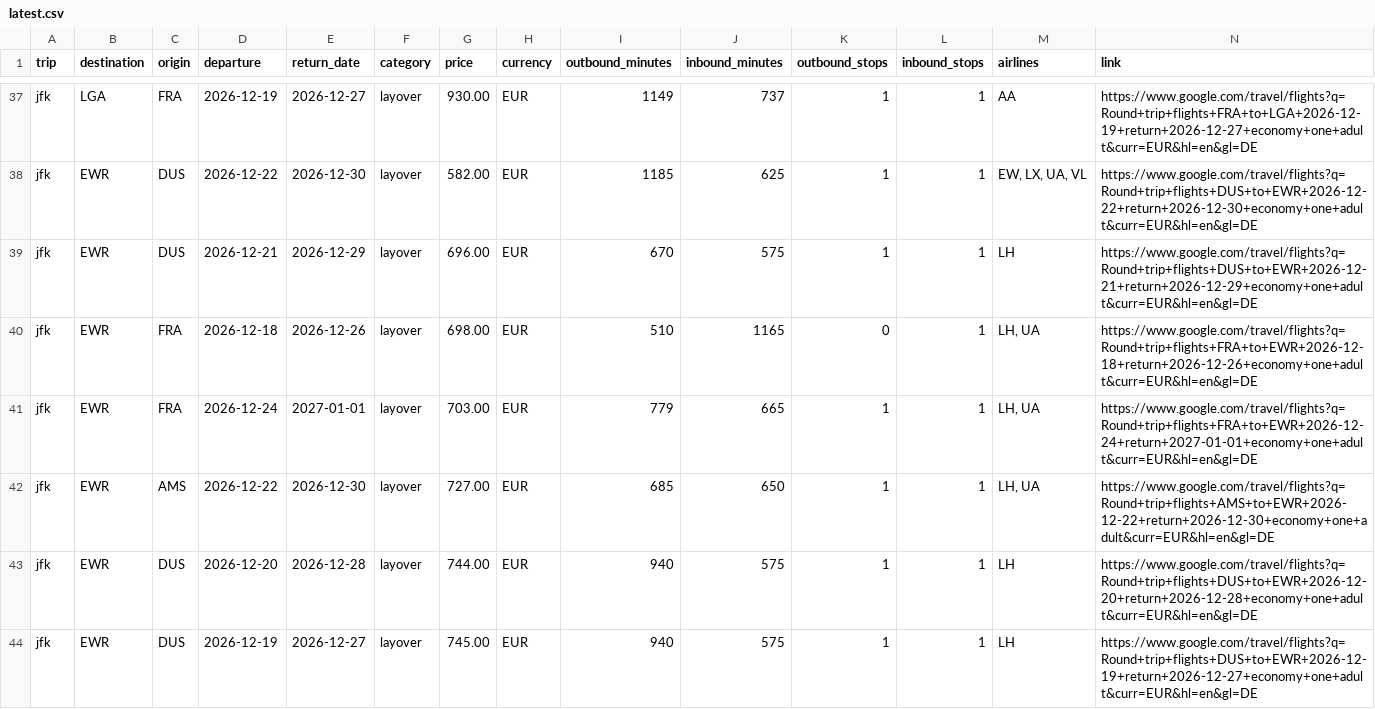
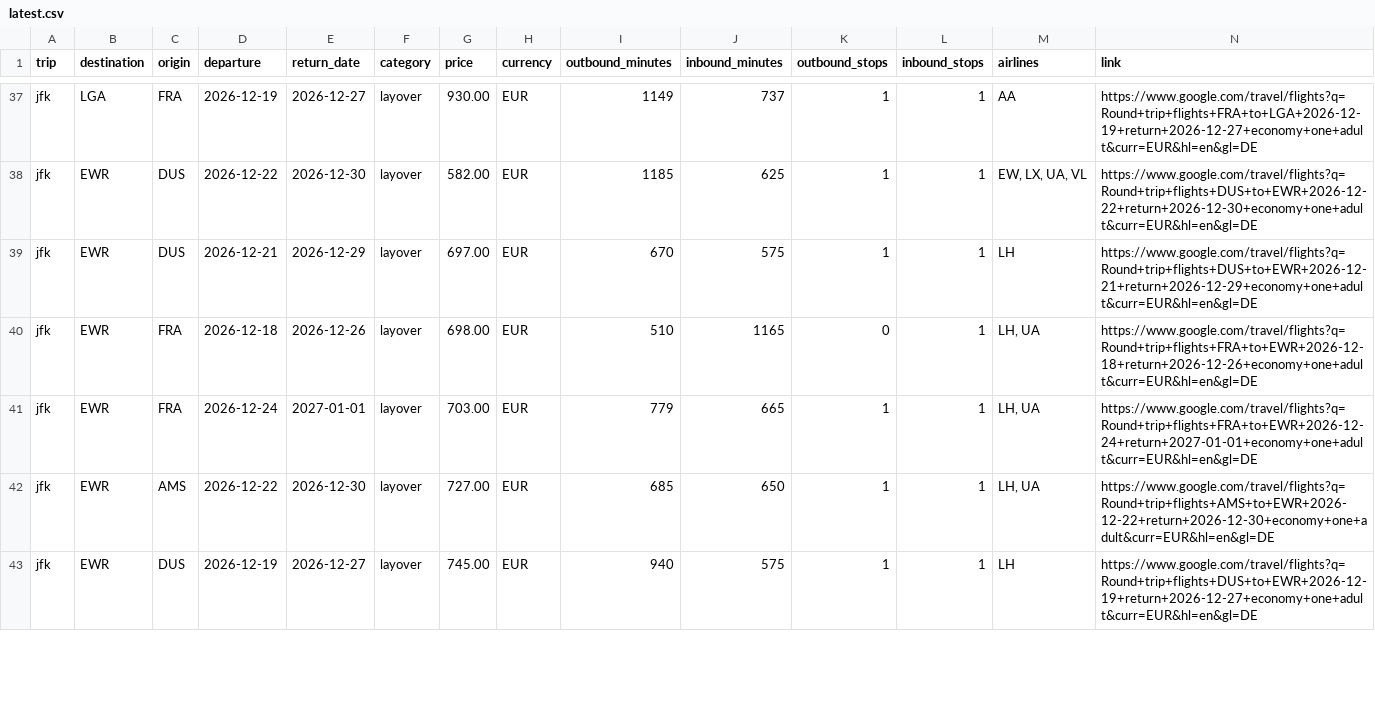
Before and after one commit to Fabiano225/flight-tracker, a CSV file: latest.csv, drawn as a sheet; only a part is shown, gaps mark what is left out; the diff covers the shown part only.

```diff
--- a/latest.csv
+++ b/latest.csv
@@ -38,3 +38,3 @@ jfk,LGA,FRA,2026-12-19,2026-12-27,layover,930.00,EUR,1149,737,1,1,AA,https://www
 jfk,EWR,DUS,2026-12-22,2026-12-30,layover,582.00,EUR,1185,625,1,1,"EW, LX, UA, VL",https://www.google.com/travel/flights?q=Round+trip+flights+DUS+to+EWR+2026-12-22+return+2026-12-30+economy+one+adult&curr=EUR&hl=en&gl=DE
-jfk,EWR,DUS,2026-12-21,2026-12-29,layover,696.00,EUR,670,575,1,1,LH,https://www.google.com/travel/flights?q=Round+trip+flights+DUS+to+EWR+2026-12-21+return+2026-12-29+economy+one+adult&curr=EUR&hl=en&gl=DE
+jfk,EWR,DUS,2026-12-21,2026-12-29,layover,697.00,EUR,670,575,1,1,LH,https://www.google.com/travel/flights?q=Round+trip+flights+DUS+to+EWR+2026-12-21+return+2026-12-29+economy+one+adult&curr=EUR&hl=en&gl=DE
 jfk,EWR,FRA,2026-12-18,2026-12-26,layover,698.00,EUR,510,1165,0,1,"LH, UA",https://www.google.com/travel/flights?q=Round+trip+flights+FRA+to+EWR+2026-12-18+return+2026-12-26+economy+one+adult&curr=EUR&hl=en&gl=DE
@@ -42,3 +42,2 @@ jfk,EWR,FRA,2026-12-24,2027-01-01,layover,703.00,EUR,779,665,1,1,"LH, UA",https:
 jfk,EWR,AMS,2026-12-22,2026-12-30,layover,727.00,EUR,685,650,1,1,"LH, UA",https://www.google.com/travel/flights?q=Round+trip+flights+AMS+to+EWR+2026-12-22+return+2026-12-30+economy+one+adult&curr=EUR&hl=en&gl=DE
-jfk,EWR,DUS,2026-12-20,2026-12-28,layover,744.00,EUR,940,575,1,1,LH,https://www.google.com/travel/flights?q=Round+trip+flights+DUS+to+EWR+2026-12-20+return+2026-12-28+economy+one+adult&curr=EUR&hl=en&gl=DE
 jfk,EWR,DUS,2026-12-19,2026-12-27,layover,745.00,EUR,940,575,1,1,LH,https://www.google.com/travel/flights?q=Round+trip+flights+DUS+to+EWR+2026-12-19+return+2026-12-27+economy+one+adult&curr=EUR&hl=en&gl=DE
```
Also changed, not shown: 5 added rows, 4 removed rows and 12 edited cells elsewhere in this file, 3 other files.
